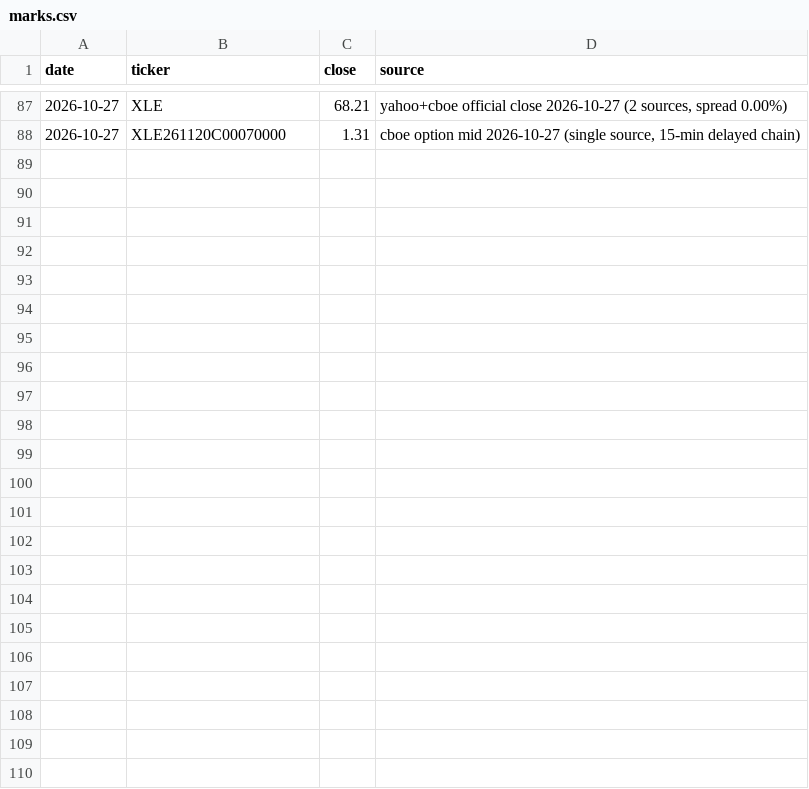
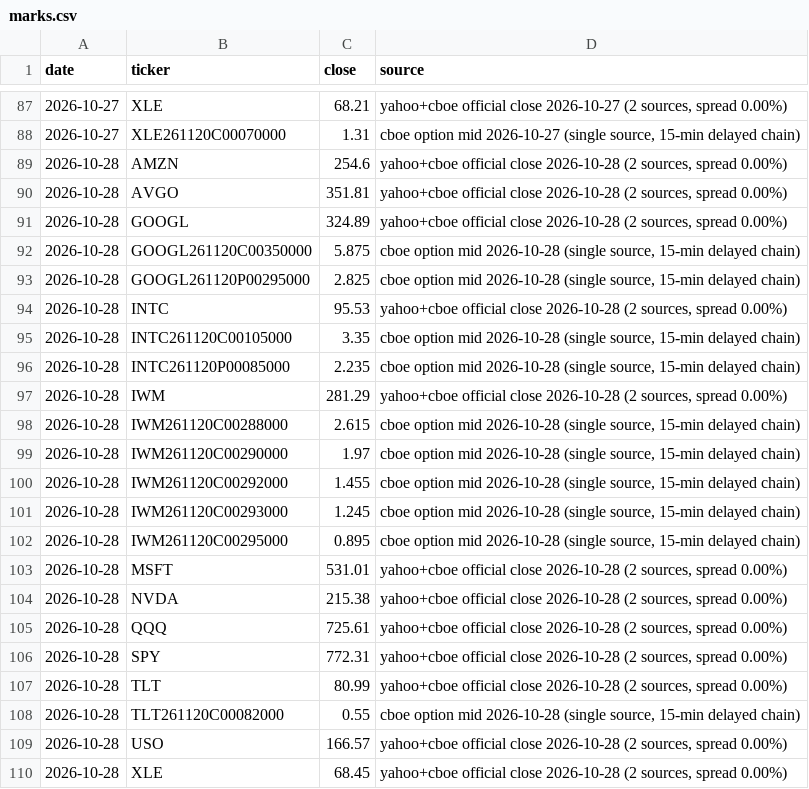
Before and after one commit to fabioelia/temp, a CSV file: trading-experiment/data/marks.csv, drawn as a sheet; only a part is shown, gaps mark what is left out.

```diff
--- a/trading-experiment/data/marks.csv
+++ b/trading-experiment/data/marks.csv
@@ -88 +88,23 @@ date,ticker,close,source
 2026-10-27,XLE261120C00070000,1.31,"cboe option mid 2026-10-27 (single source, 15-min delayed chain)"
+2026-10-28,AMZN,254.6,"yahoo+cboe official close 2026-10-28 (2 sources, spread 0.00%)"
+2026-10-28,AVGO,351.81,"yahoo+cboe official close 2026-10-28 (2 sources, spread 0.00%)"
+2026-10-28,GOOGL,324.89,"yahoo+cboe official close 2026-10-28 (2 sources, spread 0.00%)"
+2026-10-28,GOOGL261120C00350000,5.875,"cboe option mid 2026-10-28 (single source, 15-min delayed chain)"
+2026-10-28,GOOGL261120P00295000,2.825,"cboe option mid 2026-10-28 (single source, 15-min delayed chain)"
+2026-10-28,INTC,95.53,"yahoo+cboe official close 2026-10-28 (2 sources, spread 0.00%)"
+2026-10-28,INTC261120C00105000,3.35,"cboe option mid 2026-10-28 (single source, 15-min delayed chain)"
+2026-10-28,INTC261120P00085000,2.235,"cboe option mid 2026-10-28 (single source, 15-min delayed chain)"
+2026-10-28,IWM,281.29,"yahoo+cboe official close 2026-10-28 (2 sources, spread 0.00%)"
+2026-10-28,IWM261120C00288000,2.615,"cboe option mid 2026-10-28 (single source, 15-min delayed chain)"
+2026-10-28,IWM261120C00290000,1.97,"cboe option mid 2026-10-28 (single source, 15-min delayed chain)"
+2026-10-28,IWM261120C00292000,1.455,"cboe option mid 2026-10-28 (single source, 15-min delayed chain)"
+2026-10-28,IWM261120C00293000,1.245,"cboe option mid 2026-10-28 (single source, 15-min delayed chain)"
+2026-10-28,IWM261120C00295000,0.895,"cboe option mid 2026-10-28 (single source, 15-min delayed chain)"
+2026-10-28,MSFT,531.01,"yahoo+cboe official close 2026-10-28 (2 sources, spread 0.00%)"
+2026-10-28,NVDA,215.38,"yahoo+cboe official close 2026-10-28 (2 sources, spread 0.00%)"
+2026-10-28,QQQ,725.61,"yahoo+cboe official close 2026-10-28 (2 sources, spread 0.00%)"
+2026-10-28,SPY,772.31,"yahoo+cboe official close 2026-10-28 (2 sources, spread 0.00%)"
+2026-10-28,TLT,80.99,"yahoo+cboe official close 2026-10-28 (2 sources, spread 0.00%)"
+2026-10-28,TLT261120C00082000,0.55,"cboe option mid 2026-10-28 (single source, 15-min delayed chain)"
+2026-10-28,USO,166.57,"yahoo+cboe official close 2026-10-28 (2 sources, spread 0.00%)"
+2026-10-28,XLE,68.45,"yahoo+cboe official close 2026-10-28 (2 sources, spread 0.00%)"
```
Also changed, not shown: trading-experiment/data/equity.csv, 6 other files.
